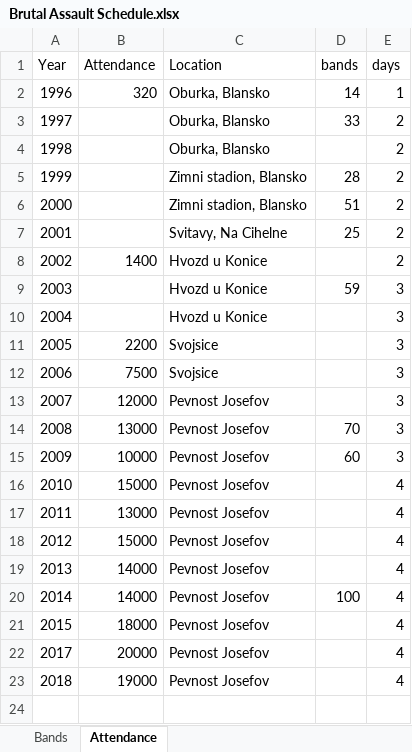
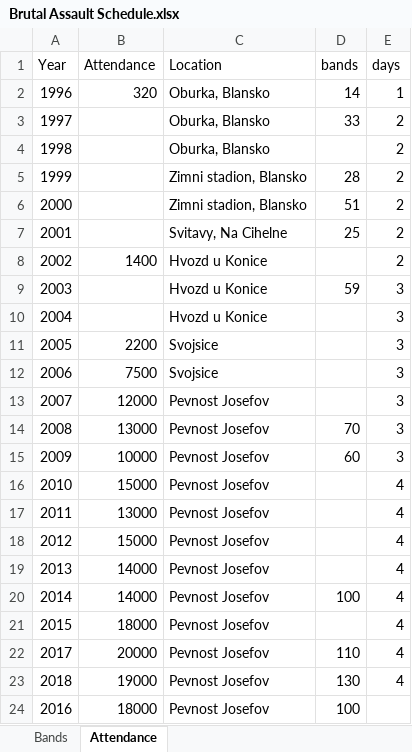
Before and after one commit to datapun/Brutal, an Excel workbook: Brutal Assault Schedule.xlsx, sheet Attendance, drawn as a sheet; values as stored, in another font and other column widths than the file's, no borders; the diff names each change by its address in the sheet, - before the commit and + after, or states it on an @@ line.

```diff
--- a/Brutal Assault Schedule.xlsx (sheet Attendance)
+++ b/Brutal Assault Schedule.xlsx (sheet Attendance)
-D22 (bands): (empty)
+D22 (bands): 110
-D23 (bands): (empty)
+D23 (bands): 130
+row 24: 2016 | 18000 | Pevnost Josefov | 100
```
Also changed, not shown: 5 other files.
